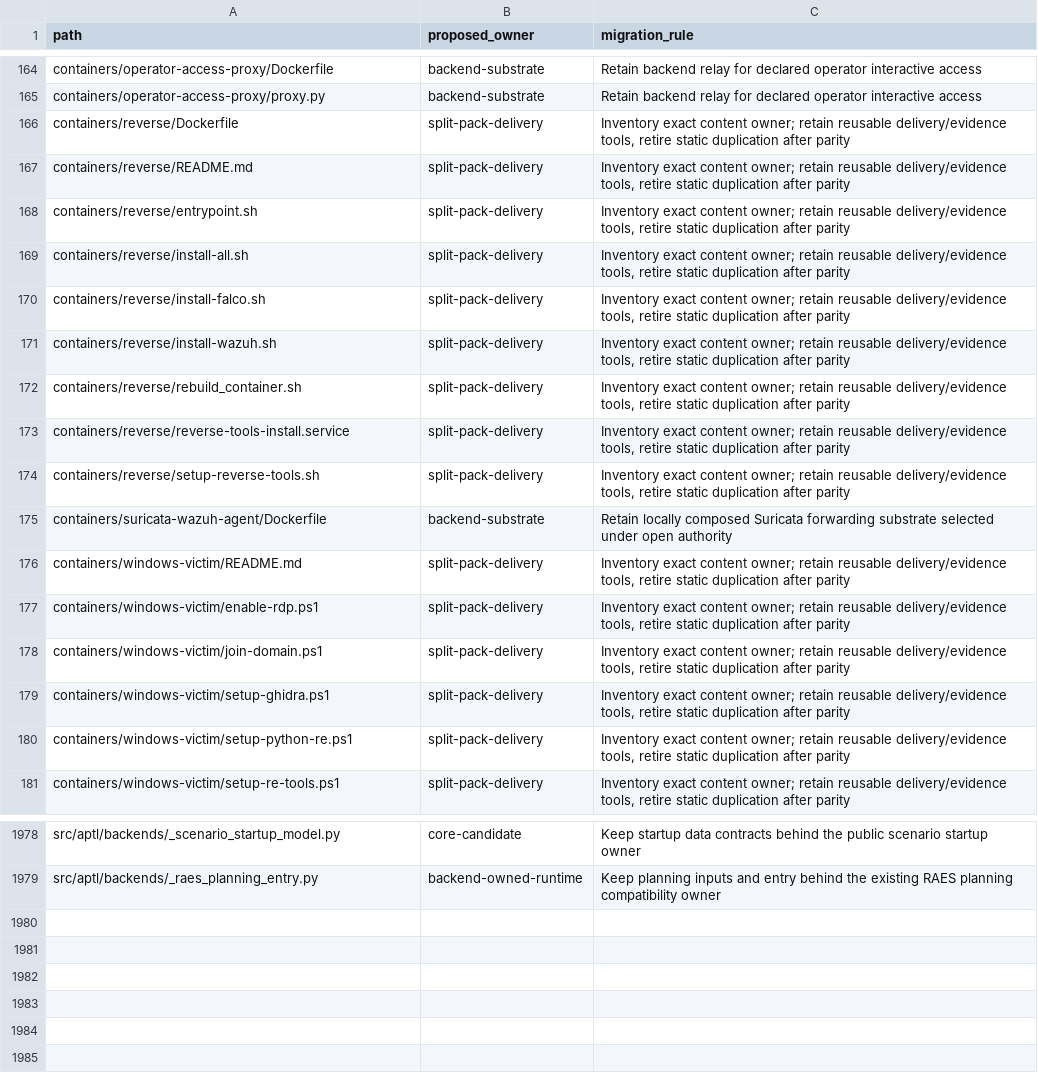
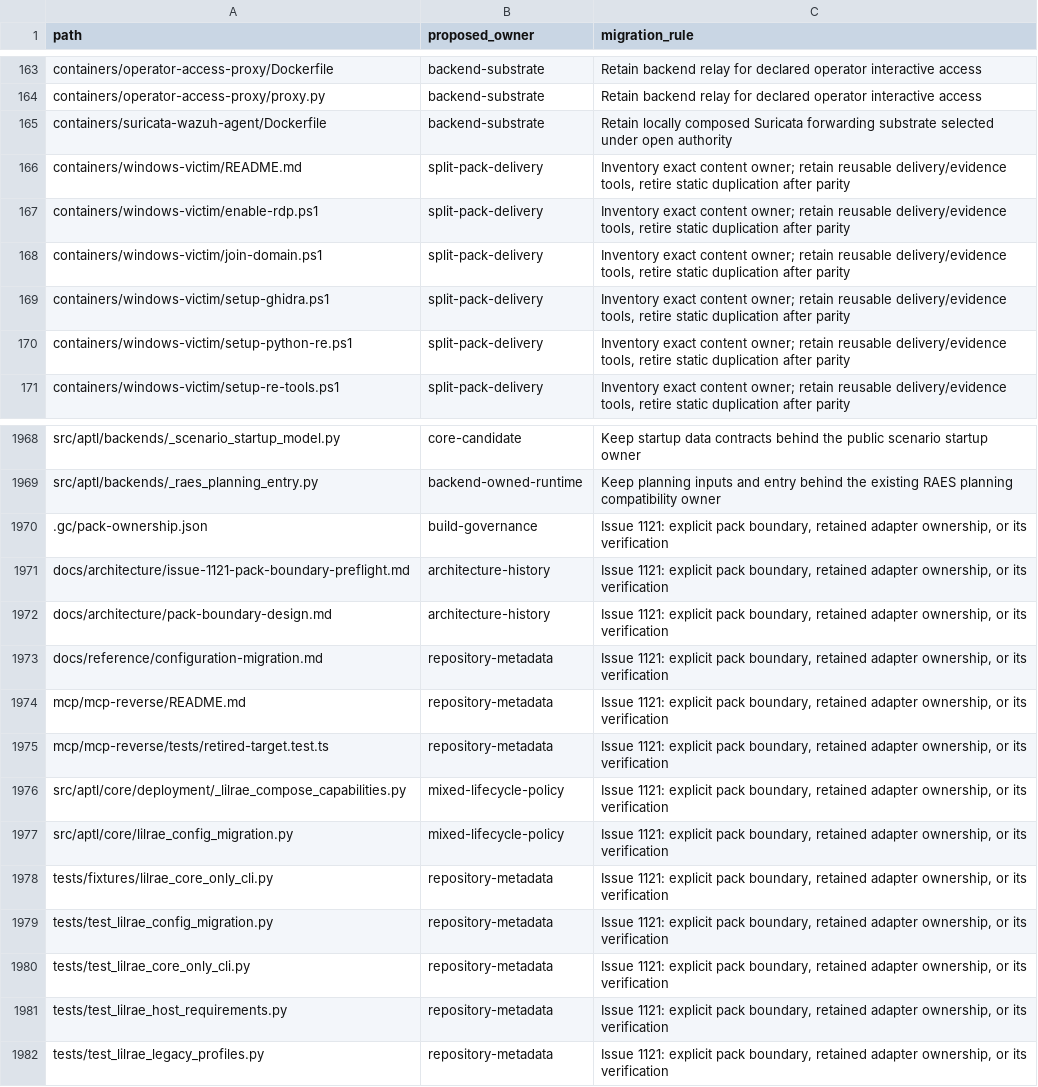
Before and after one commit to OpenRAE/lilrae, a TSV file: docs/reviews/962-lilrae-readiness/tracked-file-inventory.tsv, drawn as a sheet; only a part is shown, gaps mark what is left out; the diff covers the shown part only.

Commit message:
fix: align admission ordering and shipped profile contracts

```diff
--- a/docs/reviews/962-lilrae-readiness/tracked-file-inventory.tsv
+++ b/docs/reviews/962-lilrae-readiness/tracked-file-inventory.tsv
@@ -165,11 +164,2 @@ containers/operator-access-proxy/Dockerfile	backend-substrate	Retain backend rel
 containers/operator-access-proxy/proxy.py	backend-substrate	Retain backend relay for declared operator interactive access
-containers/reverse/Dockerfile	split-pack-delivery	Inventory exact content owner; retain reusable delivery/evidence tools, retire static duplication after parity
-containers/reverse/README.md	split-pack-delivery	Inventory exact content owner; retain reusable delivery/evidence tools, retire static duplication after parity
-containers/reverse/entrypoint.sh	split-pack-delivery	Inventory exact content owner; retain reusable delivery/evidence tools, retire static duplication after parity
-containers/reverse/install-all.sh	split-pack-delivery	Inventory exact content owner; retain reusable delivery/evidence tools, retire static duplication after parity
-containers/reverse/install-falco.sh	split-pack-delivery	Inventory exact content owner; retain reusable delivery/evidence tools, retire static duplication after parity
-containers/reverse/install-wazuh.sh	split-pack-delivery	Inventory exact content owner; retain reusable delivery/evidence tools, retire static duplication after parity
-containers/reverse/rebuild_container.sh	split-pack-delivery	Inventory exact content owner; retain reusable delivery/evidence tools, retire static duplication after parity
-containers/reverse/reverse-tools-install.service	split-pack-delivery	Inventory exact content owner; retain reusable delivery/evidence tools, retire static duplication after parity
-containers/reverse/setup-reverse-tools.sh	split-pack-delivery	Inventory exact content owner; retain reusable delivery/evidence tools, retire static duplication after parity
 containers/suricata-wazuh-agent/Dockerfile	backend-substrate	Retain locally composed Suricata forwarding substrate selected under open authority
@@ -1979 +1969,14 @@ src/aptl/backends/_scenario_startup_model.py	core-candidate	Keep startup data co
 src/aptl/backends/_raes_planning_entry.py	backend-owned-runtime	Keep planning inputs and entry behind the existing RAES planning compatibility owner
+.gc/pack-ownership.json	build-governance	Issue 1121: explicit pack boundary, retained adapter ownership, or its verification
+docs/architecture/issue-1121-pack-boundary-preflight.md	architecture-history	Issue 1121: explicit pack boundary, retained adapter ownership, or its verification
+docs/architecture/pack-boundary-design.md	architecture-history	Issue 1121: explicit pack boundary, retained adapter ownership, or its verification
+docs/reference/configuration-migration.md	repository-metadata	Issue 1121: explicit pack boundary, retained adapter ownership, or its verification
+mcp/mcp-reverse/README.md	repository-metadata	Issue 1121: explicit pack boundary, retained adapter ownership, or its verification
+mcp/mcp-reverse/tests/retired-target.test.ts	repository-metadata	Issue 1121: explicit pack boundary, retained adapter ownership, or its verification
+src/aptl/core/deployment/_lilrae_compose_capabilities.py	mixed-lifecycle-policy	Issue 1121: explicit pack boundary, retained adapter ownership, or its verification
+src/aptl/core/lilrae_config_migration.py	mixed-lifecycle-policy	Issue 1121: explicit pack boundary, retained adapter ownership, or its verification
+tests/fixtures/lilrae_core_only_cli.py	repository-metadata	Issue 1121: explicit pack boundary, retained adapter ownership, or its verification
+tests/test_lilrae_config_migration.py	repository-metadata	Issue 1121: explicit pack boundary, retained adapter ownership, or its verification
+tests/test_lilrae_core_only_cli.py	repository-metadata	Issue 1121: explicit pack boundary, retained adapter ownership, or its verification
+tests/test_lilrae_host_requirements.py	repository-metadata	Issue 1121: explicit pack boundary, retained adapter ownership, or its verification
+tests/test_lilrae_legacy_profiles.py	repository-metadata	Issue 1121: explicit pack boundary, retained adapter ownership, or its verification
```
Also changed, not shown: 1 removed row elsewhere in this file, 19 other files.
